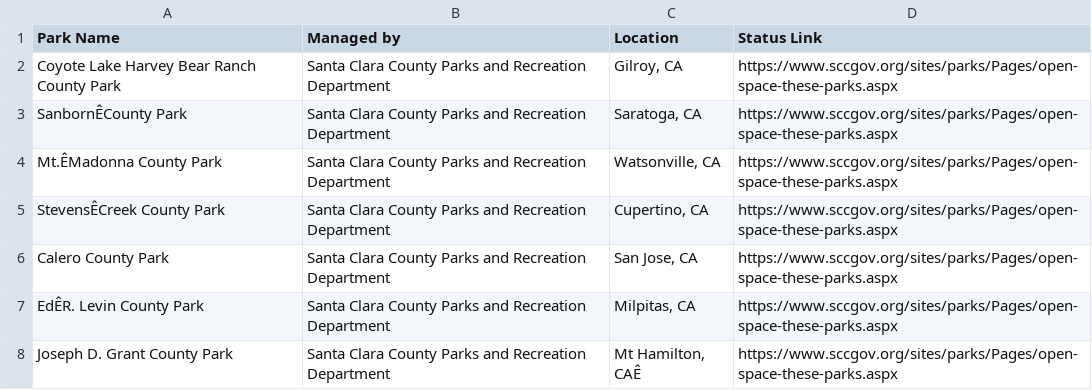
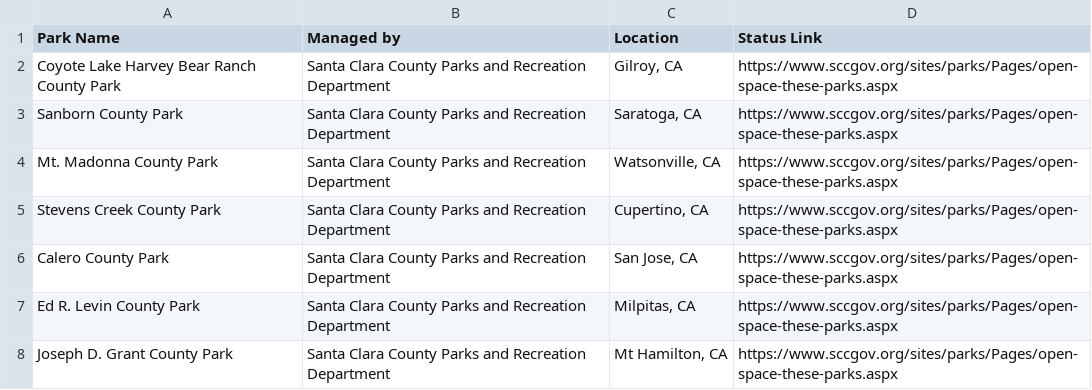
Before and after one commit to wuzhou-zhang/wuzhou-zhang.github.io, a CSV file: bay_area_parks.csv, drawn as a sheet; the diff names each change by its address in the sheet, - before the commit and + after, or states it on an @@ line.

Commit message:
Remove unwanted char

```diff
--- a/bay_area_parks.csv
+++ b/bay_area_parks.csv
-A3 (Park Name): SanbornÊCounty Park
+A3 (Park Name): Sanborn County Park
-A4 (Park Name): Mt.ÊMadonna County Park
+A4 (Park Name): Mt. Madonna County Park
-A5 (Park Name): StevensÊCreek County Park
+A5 (Park Name): Stevens Creek County Park
-A7 (Park Name): EdÊR. Levin County Park
+A7 (Park Name): Ed R. Levin County Park
-C8 (Location): Mt Hamilton, CAÊ
+C8 (Location): Mt Hamilton, CA
```
